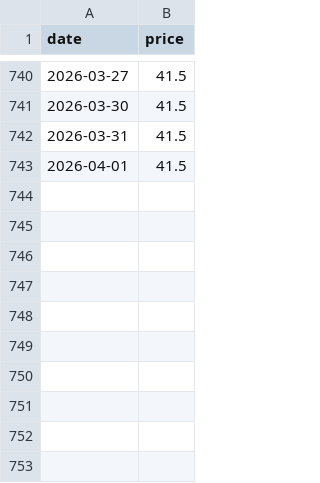
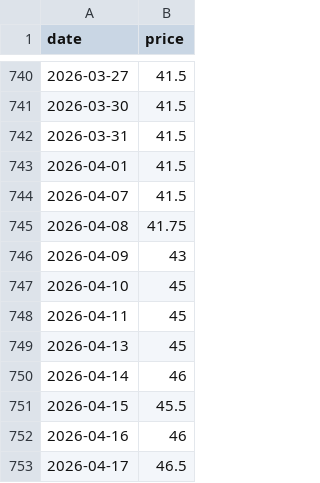
Before and after one commit to theecanmole/emstradepoint-new-zealand-emission-unit-prices, a CSV file: dailymedianprices.csv, drawn as a sheet; only a part is shown, gaps mark what is left out; the diff names each change by its address in the sheet, - before the commit and + after, or states it on an @@ line.

```diff
--- a/dailymedianprices.csv
+++ b/dailymedianprices.csv
+row 744: 2026-04-07 | 41.5
+row 745: 2026-04-08 | 41.75
+row 746: 2026-04-09 | 43
+row 747: 2026-04-10 | 45
+row 748: 2026-04-11 | 45
+row 749: 2026-04-13 | 45
+row 750: 2026-04-14 | 46
+row 751: 2026-04-15 | 45.5
+row 752: 2026-04-16 | 46
+row 753: 2026-04-17 | 46.5
```
Also changed, not shown: Tradeslatest.csv, Tradesuniqueall.csv, 6 other files.
